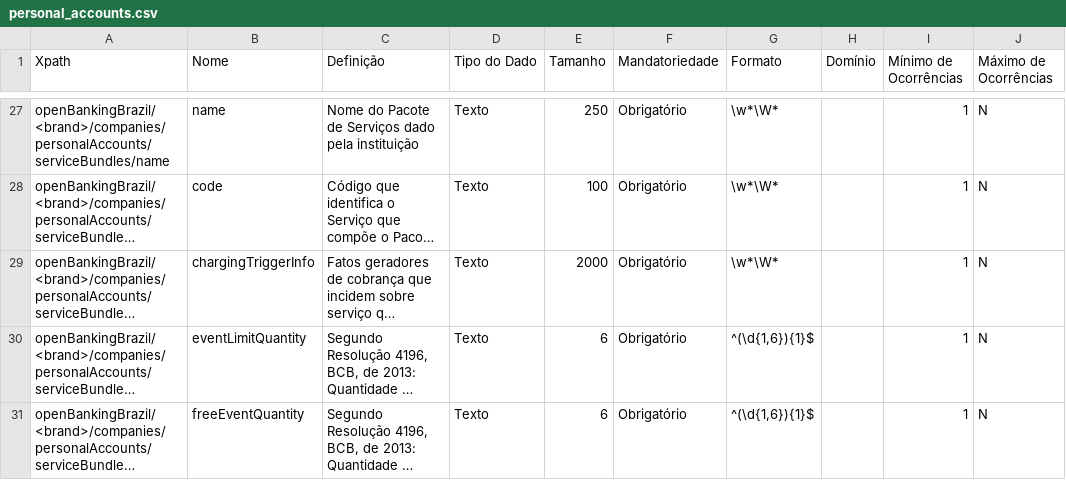
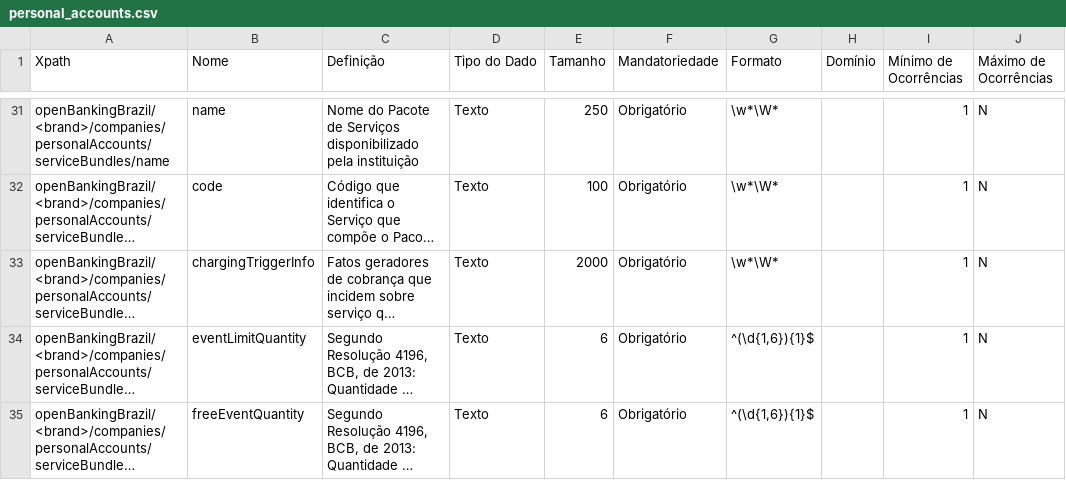
Before and after one commit to marcelomrwin/areadesenvolvedor, a CSV file: dictionary/personal_accounts.csv, drawn as a sheet; only a part is shown, gaps mark what is left out; long unchanged cells end in …; addresses are those after the commit; the diff covers the shown part only; the diff names each change by its address in the sheet, - before the commit and + after, or states it on an @@ line.

```diff
--- a/dictionary/personal_accounts.csv
+++ b/dictionary/personal_accounts.csv
-C31 (Definição): …de Serviços dado pela instituição
+C31 (Definição): …de Serviços disponibilizado pela instituição
```
Also changed, not shown: 6 added rows and 42 edited cells elsewhere in this file, 2 other files.
